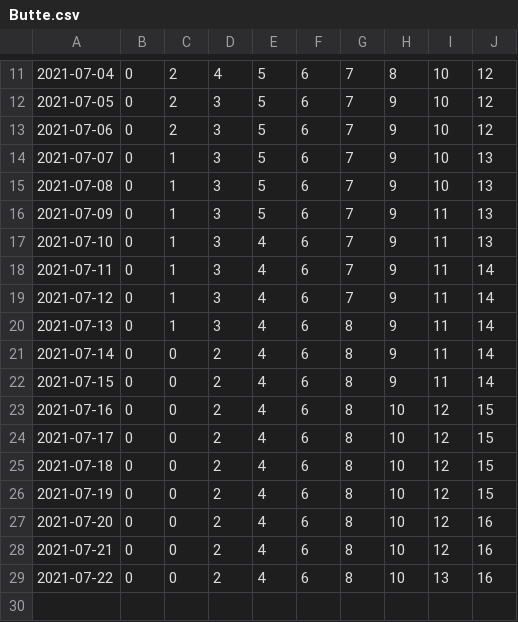
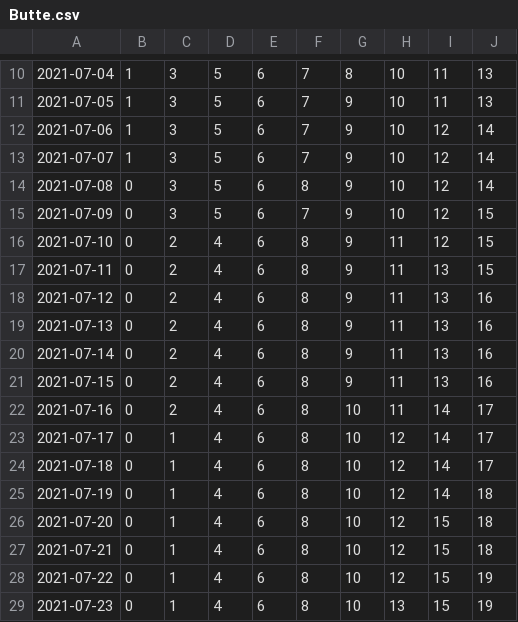
Before and after one commit to olshena/COVIDNearTerm, a CSV file: Projections/Archive/Butte.csv, drawn as a sheet; only a part is shown, gaps mark what is left out; removed rows and columns are numbered as before the commit, all else as after; the diff covers the shown part only; the diff names each change by its address in the sheet, - before the commit and + after, or states it on an @@ line.

```diff
--- a/Projections/Archive/Butte.csv
+++ b/Projections/Archive/Butte.csv
-column D, rows 11-29: 4 | 3 | 3 | 3 | 3 | 3 | 3 | 3 | 3 | 3 | 2 | 2 | 2 | 2 | 2 | 2 | 2 | 2 | 2
+column G, rows 10-28: 8 | 9 | 9 | 9 | 9 | 9 | 9 | 9 | 9 | 9 | 9 | 9 | 10 | 10 | 10 | 10 | 10 | 10 | 10
-B10:B13: 0
+B10:B13: 1
-C10:C12: 2
+C10:C12: 3
-H10: 8
+H10: 10
-I10:I11: 10
+I10:I11: 11
-J10:J11: 12
+J10:J11: 13
-H11:H15: 9
+H11:H15: 10
-I12:I14: 10
+I12:I14: 12
-J12: 12
+J12: 14
-C13:C15: 1
+C13:C15: 3
-J13:J14: 13
+J13:J14: 14
-F14: 7
+F14: 8
-I15:I16: 11
+I15:I16: 12
-J15:J16: 13
+J15:J16: 15
-C16:C19: 1
+C16:C19: 2
-F16:F18: 7
+F16:F18: 8
-H16:H21: 9
+H16:H21: 11
-I17:I21: 11
+I17:I21: 13
-J17: 14
+J17: 15
-J18:J21: 14
+J18:J21: 16
-C20:C22: 0
+C20:C22: 2
-H22: 10
+H22: 11
-I22:I25: 12
+I22:I25: 14
-J22:J24: 15
+J22:J24: 17
-C23:C28: 0
+C23:C28: 1
-H23:H28: 10
+H23:H28: 12
-J25: 15
+J25: 18
-I26:I27: 12
+I26:I27: 15
-J26:J27: 16
+J26:J27: 18
-I28: 13
+I28: 15
-J28: 16
+J28: 19
+row 29: 2021-07-23 | 0 | 1 | 4 | 6 | 8 | 10 | 13 | 15 | 19
```
Also changed, not shown: 1 removed row and 45 edited cells elsewhere in this file, 1 other file.
